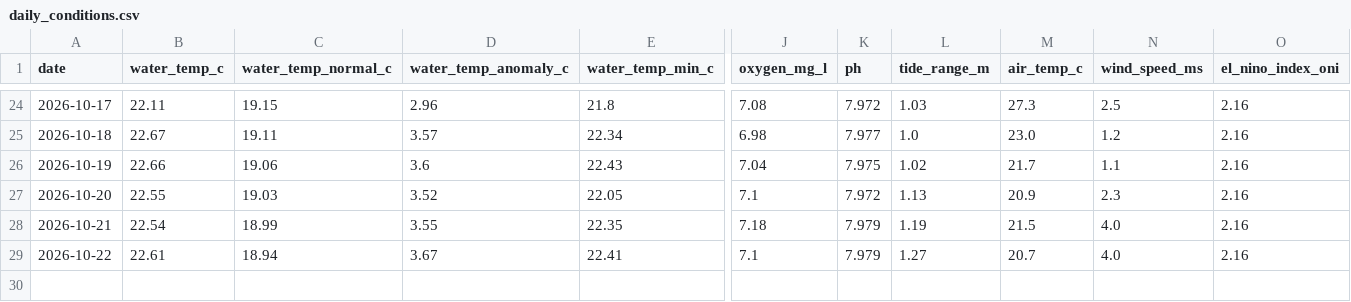
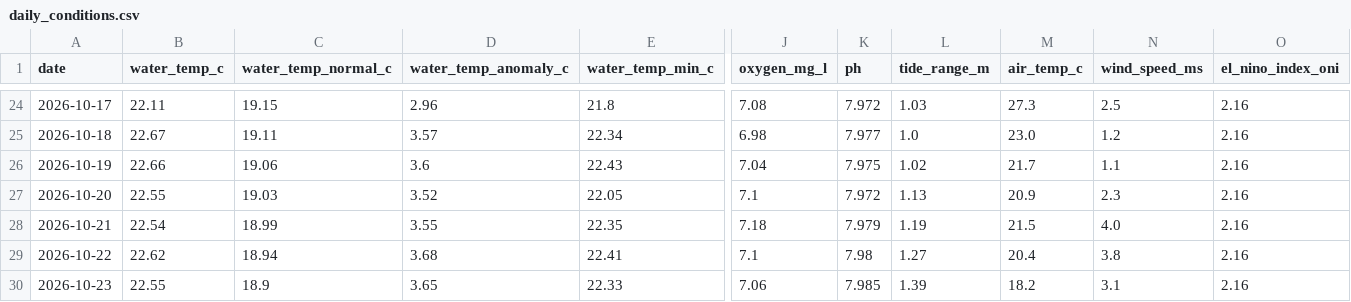
Before and after one commit to joshuafrommeyer-35/PierTracker, a CSV file: results/daily_conditions.csv, drawn as a sheet; only a part is shown, gaps mark what is left out; rows hold the shown columns only; the diff names each change by its address in the sheet, - before the commit and + after, or states it on an @@ line.

```diff
--- a/results/daily_conditions.csv
+++ b/results/daily_conditions.csv
-B29 (water_temp_c): 22.61
+B29 (water_temp_c): 22.62
-D29 (water_temp_anomaly_c): 3.67
+D29 (water_temp_anomaly_c): 3.68
-K29 (ph): 7.979
+K29 (ph): 7.98
-M29 (air_temp_c): 20.7
+M29 (air_temp_c): 20.4
-N29 (wind_speed_ms): 4.0
+N29 (wind_speed_ms): 3.8
+row 30: 2026-10-23 | 22.55 | 18.9 | 3.65 | 22.33 | 7.06 | 7.985 | 1.39 | 18.2 | 3.1 | 2.16
```
Also changed, not shown: results/daily_summary.csv, results/environment_hourly.csv, 5 other files.
